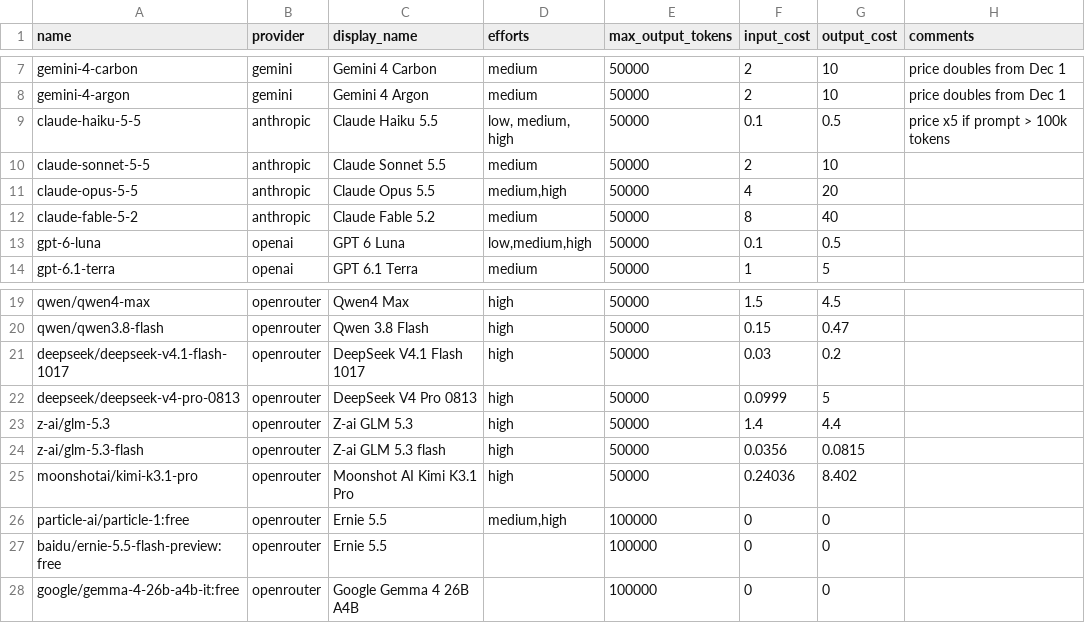
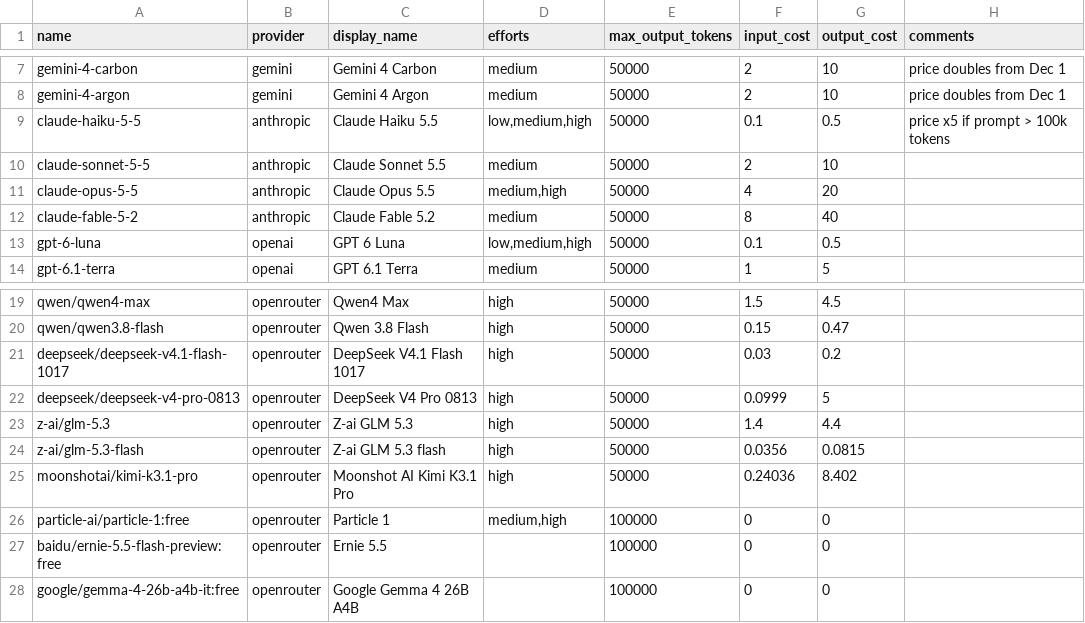
Before and after one commit to blaircda/snrXvAI, a CSV file: degenerate/models.csv, drawn as a sheet; only a part is shown, gaps mark what is left out.

```diff
--- a/degenerate/models.csv
+++ b/degenerate/models.csv
@@ -8,3 +8,3 @@ gemini-4-carbon,gemini,Gemini 4 Carbon,medium,50000,2,10,price doubles from Dec
 gemini-4-argon,gemini,Gemini 4 Argon,medium,50000,2,10,price doubles from Dec 1
-claude-haiku-5-5,anthropic,Claude Haiku 5.5,"low, medium, high",50000,0.1,0.5,price x5 if prompt > 100k tokens
+claude-haiku-5-5,anthropic,Claude Haiku 5.5,"low,medium,high",50000,0.1,0.5,price x5 if prompt > 100k tokens
 claude-sonnet-5-5,anthropic,Claude Sonnet 5.5,medium,50000,2,10,
@@ -25,3 +25,3 @@ z-ai/glm-5.3-flash,openrouter,Z-ai GLM 5.3 flash,high,50000,0.0356,0.0815,
 moonshotai/kimi-k3.1-pro,openrouter,Moonshot AI Kimi K3.1 Pro,high,50000,0.24036,8.402,
-particle-ai/particle-1:free,openrouter,Ernie 5.5,"medium,high",100000,0,0,
+particle-ai/particle-1:free,openrouter,Particle 1,"medium,high",100000,0,0,
 baidu/ernie-5.5-flash-preview:free,openrouter,Ernie 5.5,,100000,0,0,
```
Also changed, not shown: 3 other files.
